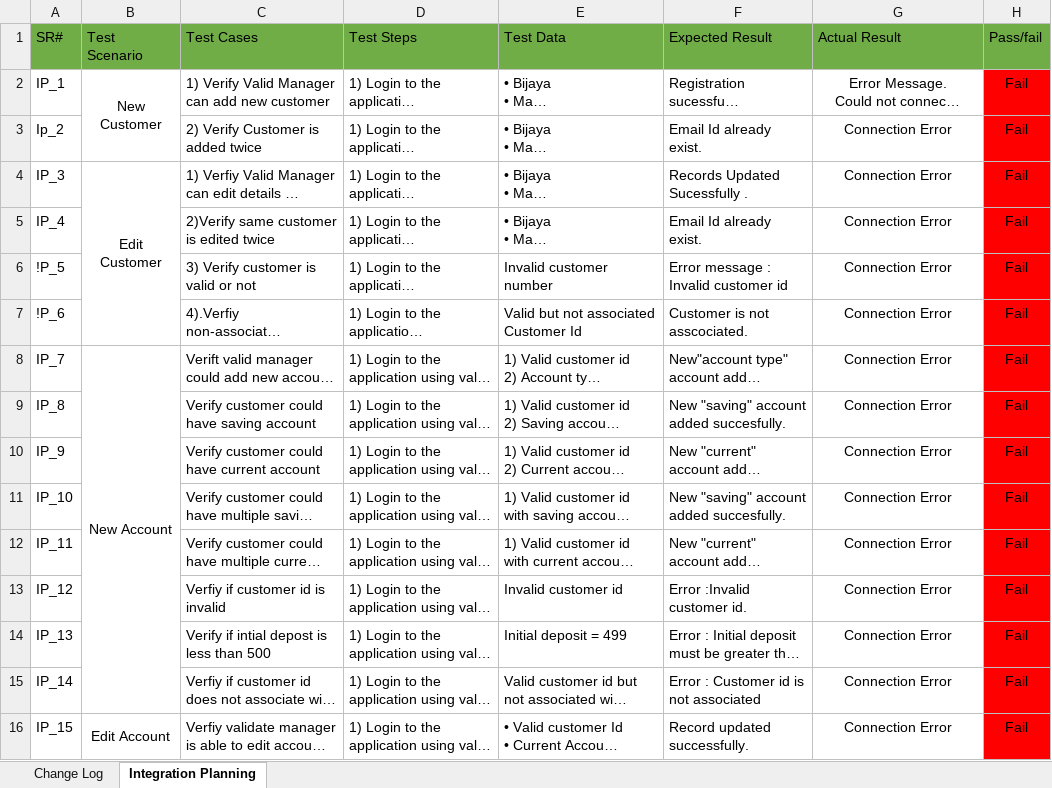
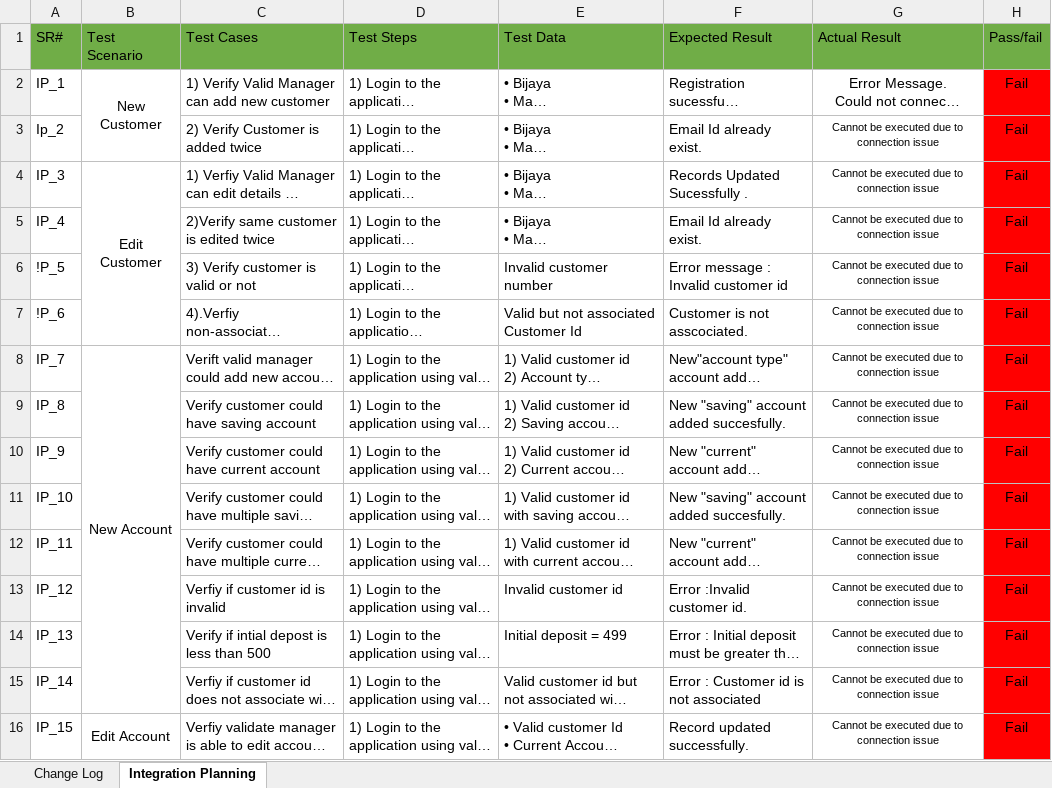
Before and after one commit to itsmebijaya/manualtesting2, an Excel workbook: Guru99_BankingProject/Project/IntegrationPlanningV1.xlsx, sheet Integration Planning, drawn as a sheet; only a part is shown; long unchanged cells end in …; values as stored, in another font and other column widths than the file's, no borders; the diff covers the shown part only; the diff names each change by its address in the sheet, - before the commit and + after, or states it on an @@ line.

Commit message:
Add files via upload

```diff
--- a/Guru99_BankingProject/Project/IntegrationPlanningV1.xlsx (sheet Integration Planning)
+++ b/Guru99_BankingProject/Project/IntegrationPlanningV1.xlsx (sheet Integration Planning)
-G3:G16 (Actual Result): Connection Error
+G3:G16 (Actual Result): Cannot be executed due to connection issue
@@ G3:G16 text size: smaller @@
```
Also changed, not shown: 17 edited cells and cell formats elsewhere in this sheet.
